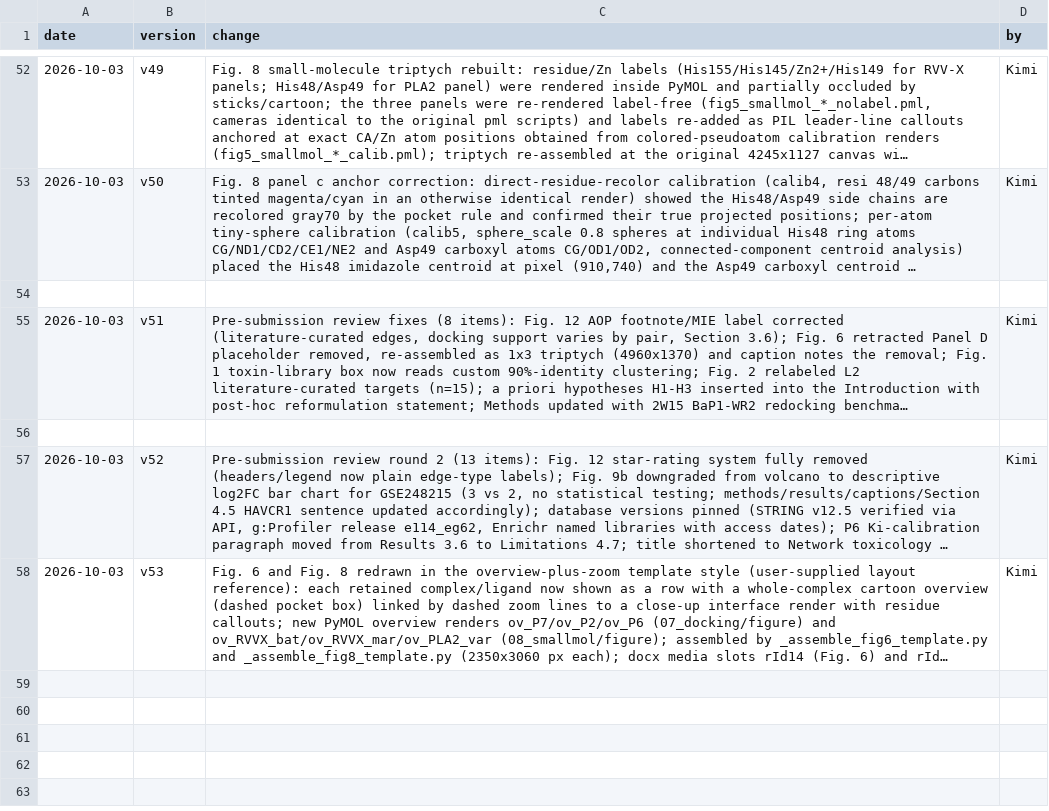
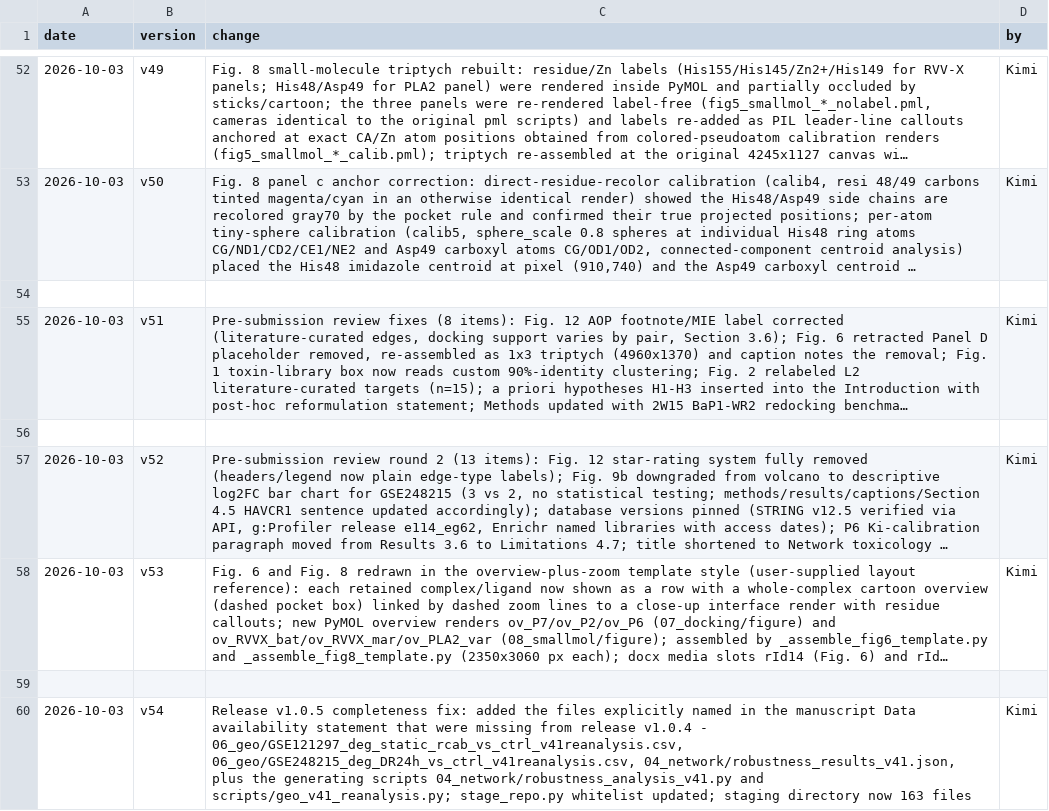
Before and after one commit to Wenhui-cangku/snakebite-TMA-network-toxicology, a CSV file: CHANGELOG.csv, drawn as a sheet; only a part is shown, gaps mark what is left out; long unchanged cells end in …; the diff names each change by its address in the sheet, - before the commit and + after, or states it on an @@ line.

Commit message:
Add files via upload

```diff
--- a/CHANGELOG.csv
+++ b/CHANGELOG.csv
+row 59: (empty)
+row 60: 2026-10-03 | v54 | Release v1.0.5 completeness fix: added the files explicitly named in the manuscript Data availability statement that were missing from release v1.0.4 - 06_geo/GSE121297_deg_static_rcab_vs_ctrl_v41reanalysis.csv, 06_geo/GSE248215_deg_DR24h_vs_ctrl_v41reanalysis.csv, 04_network/robustness_results_v41.json, plus the generating scripts 04_network/robustness_analysis_v41.py and scripts/geo_v41_reanalysis.py; stage_repo.py whitelist updated; staging directory now 163 files | Kimi
```
